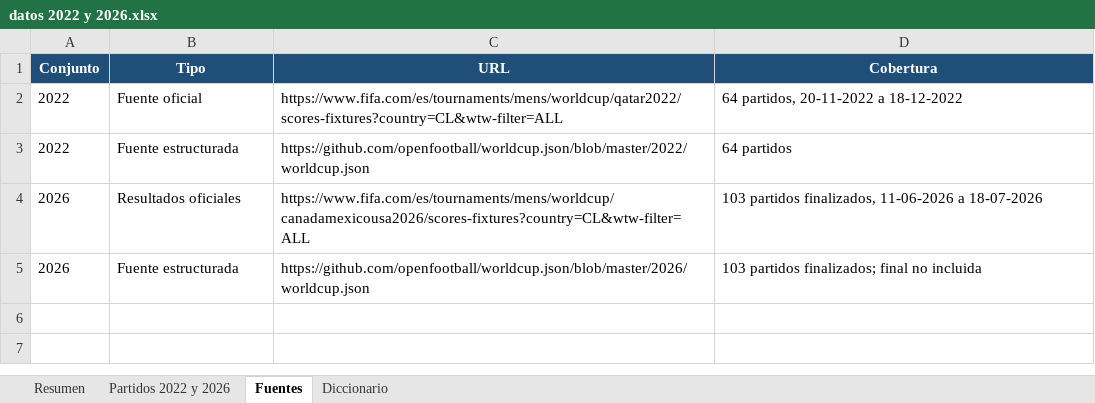
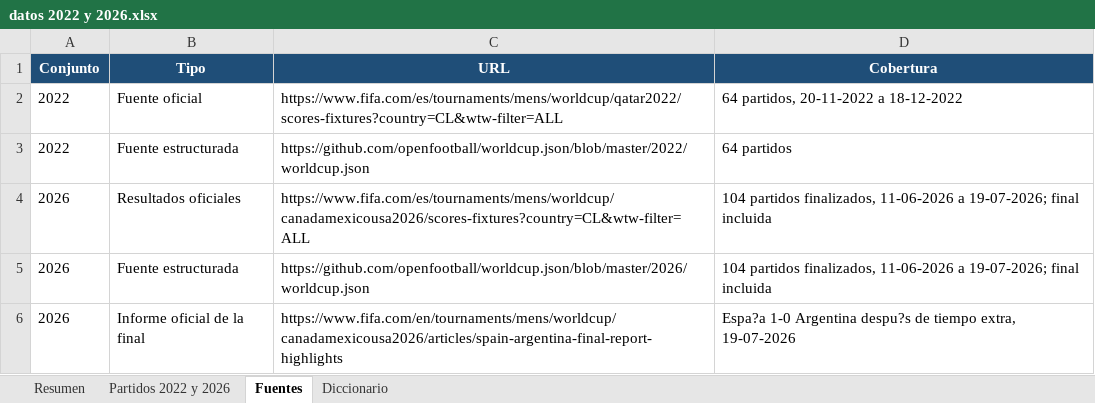
Before and after one commit to Azakana268/analysis_fifa_wc, an Excel workbook: data/raw/datos 2022 y 2026.xlsx, sheet Fuentes, drawn as a sheet; values as stored, in another font and other column widths than the file's, no borders; the diff names each change by its address in the sheet, - before the commit and + after, or states it on an @@ line.

```diff
--- a/data/raw/datos 2022 y 2026.xlsx (sheet Fuentes)
+++ b/data/raw/datos 2022 y 2026.xlsx (sheet Fuentes)
-D4 (Cobertura): 103 partidos finalizados, 11-06-2026 a 18-07-2026
+D4 (Cobertura): 104 partidos finalizados, 11-06-2026 a 19-07-2026; final incluida
-D5 (Cobertura): 103 partidos finalizados; final no incluida
+D5 (Cobertura): 104 partidos finalizados, 11-06-2026 a 19-07-2026; final incluida
+row 6: 2026 | Informe oficial de la final | https://www.fifa.com/en/tournaments/mens/worldcup/canadamexicousa2026/articles/spain-argentina-final-report-highlights | Espa?a 1-0 Argentina despu?s de tiempo extra, 19-07-2026
```
Also changed, not shown: sheet Partidos 2022 y 2026, sheet Resumen, 4 other files.
